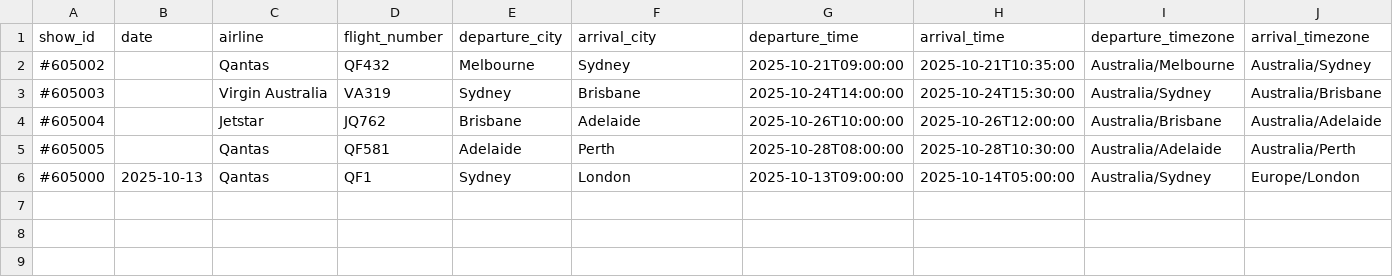
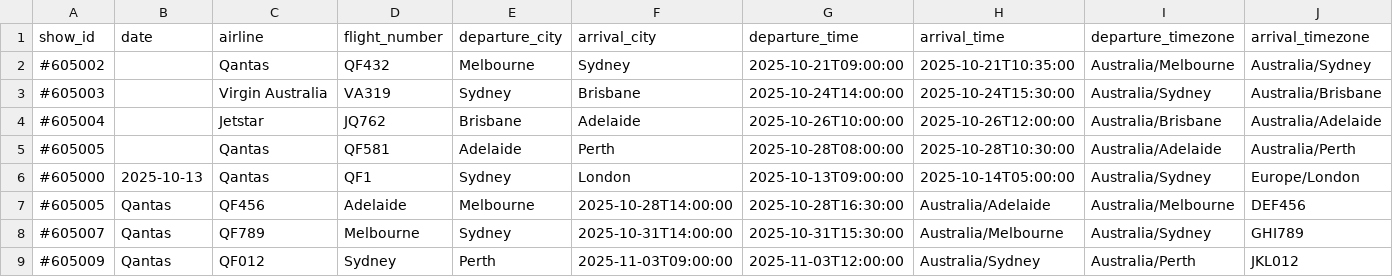
Before and after one commit to PizaSukeruton/tmbot3000v0, a CSV file: backend/data/travel_flights.csv, drawn as a sheet; only a part is shown; rows hold the shown columns only; the diff names each change by its address in the sheet, - before the commit and + after, or states it on an @@ line.

```diff
--- a/backend/data/travel_flights.csv
+++ b/backend/data/travel_flights.csv
+row 7: #605005 | Qantas | QF456 | Adelaide | Melbourne | 2025-10-28T14:00:00 | 2025-10-28T16:30:00 | Australia/Adelaide | Australia/Melbourne | DEF456
+row 8: #605007 | Qantas | QF789 | Melbourne | Sydney | 2025-10-31T14:00:00 | 2025-10-31T15:30:00 | Australia/Melbourne | Australia/Sydney | GHI789
+row 9: #605009 | Qantas | QF012 | Sydney | Perth | 2025-11-03T09:00:00 | 2025-11-03T12:00:00 | Australia/Sydney | Australia/Perth | JKL012
```
Also changed, not shown: backend/data/shows.csv.
